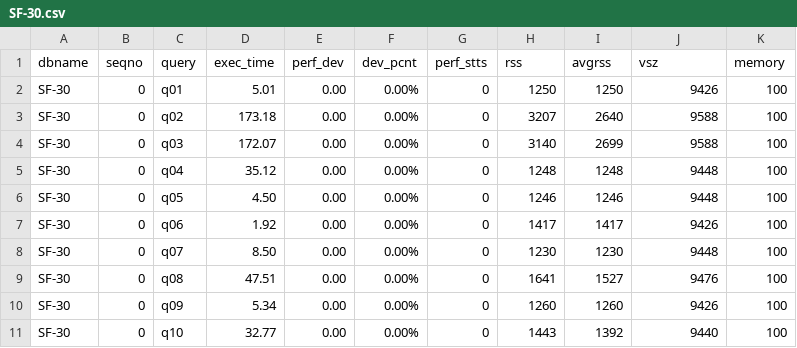
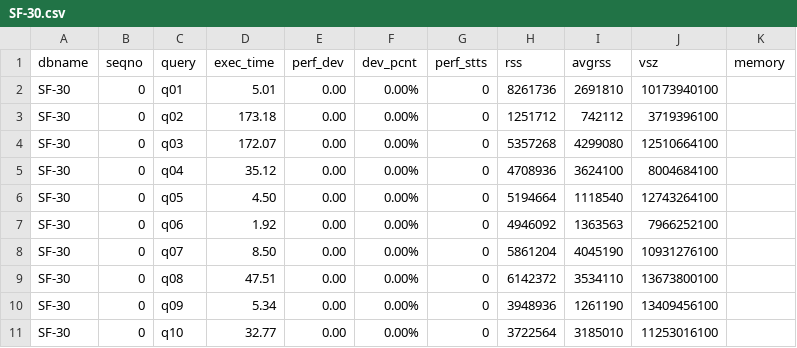
Before and after one commit to SlugLab/tpch, a CSV file: monetdb-tpch/03_run/SF-30.csv, drawn as a sheet; only a part is shown; the diff covers the shown part only.

```diff
--- a/monetdb-tpch/03_run/SF-30.csv
+++ b/monetdb-tpch/03_run/SF-30.csv
@@ -1,11 +1,11 @@
 dbname,seqno,query,exec_time,perf_dev,dev_pcnt,perf_stts,rss,avgrss,vsz,memory
-"SF-30",0,"q01",5.01,0.00,0.00%,0,1250,1250,9426,100
-"SF-30",0,"q02",173.18,0.00,0.00%,0,3207,2640,9588,100
-"SF-30",0,"q03",172.07,0.00,0.00%,0,3140,2699,9588,100
-"SF-30",0,"q04",35.12,0.00,0.00%,0,1248,1248,9448,100
-"SF-30",0,"q05",4.50,0.00,0.00%,0,1246,1246,9448,100
-"SF-30",0,"q06",1.92,0.00,0.00%,0,1417,1417,9426,100
-"SF-30",0,"q07",8.50,0.00,0.00%,0,1230,1230,9448,100
-"SF-30",0,"q08",47.51,0.00,0.00%,0,1641,1527,9476,100
-"SF-30",0,"q09",5.34,0.00,0.00%,0,1260,1260,9426,100
-"SF-30",0,"q10",32.77,0.00,0.00%,0,1443,1392,9440,100
+"SF-30",0,"q01",5.01,0.00,0.00%,0,8261736,2691810,10173940100
+"SF-30",0,"q02",173.18,0.00,0.00%,0,1251712,742112,3719396100
+"SF-30",0,"q03",172.07,0.00,0.00%,0,5357268,4299080,12510664100
+"SF-30",0,"q04",35.12,0.00,0.00%,0,4708936,3624100,8004684100
+"SF-30",0,"q05",4.50,0.00,0.00%,0,5194664,1118540,12743264100
+"SF-30",0,"q06",1.92,0.00,0.00%,0,4946092,1363563,7966252100
+"SF-30",0,"q07",8.50,0.00,0.00%,0,5861204,4045190,10931276100
+"SF-30",0,"q08",47.51,0.00,0.00%,0,6142372,3534110,13673800100
+"SF-30",0,"q09",5.34,0.00,0.00%,0,3948936,1261190,13409456100
+"SF-30",0,"q10",32.77,0.00,0.00%,0,3722564,3185010,11253016100
```
Also changed, not shown: 48 edited cells elsewhere in this file, monetdb-tpch/03_run/SF-1.csv, monetdb-tpch/03_run/SF-10.csv, 3 other files.
